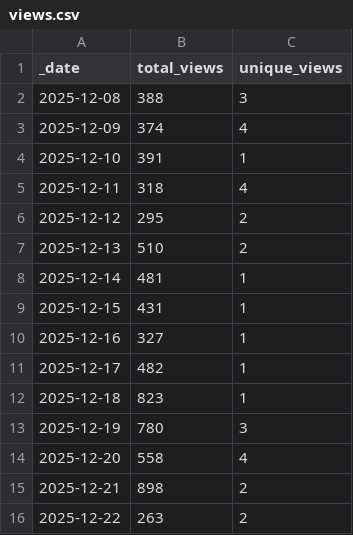
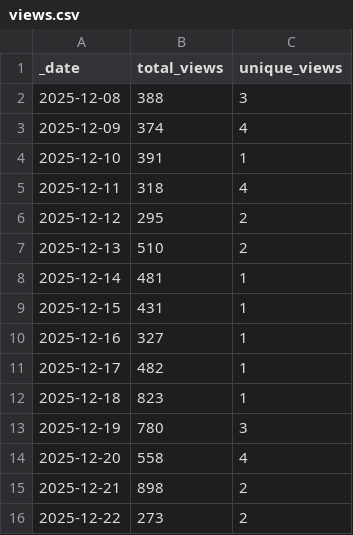
Before and after one commit to jpueberbach4/bp.markets.ingest, a CSV file: .github/traffic/views.csv, drawn as a sheet.

```diff
--- a/.github/traffic/views.csv
+++ b/.github/traffic/views.csv
@@ -15,2 +15,2 @@ _date,total_views,unique_views
 2025-12-21,898,2
-2025-12-22,263,2
+2025-12-22,273,2
```
Also changed, not shown: .github/traffic/clones.csv, 1 other file.
